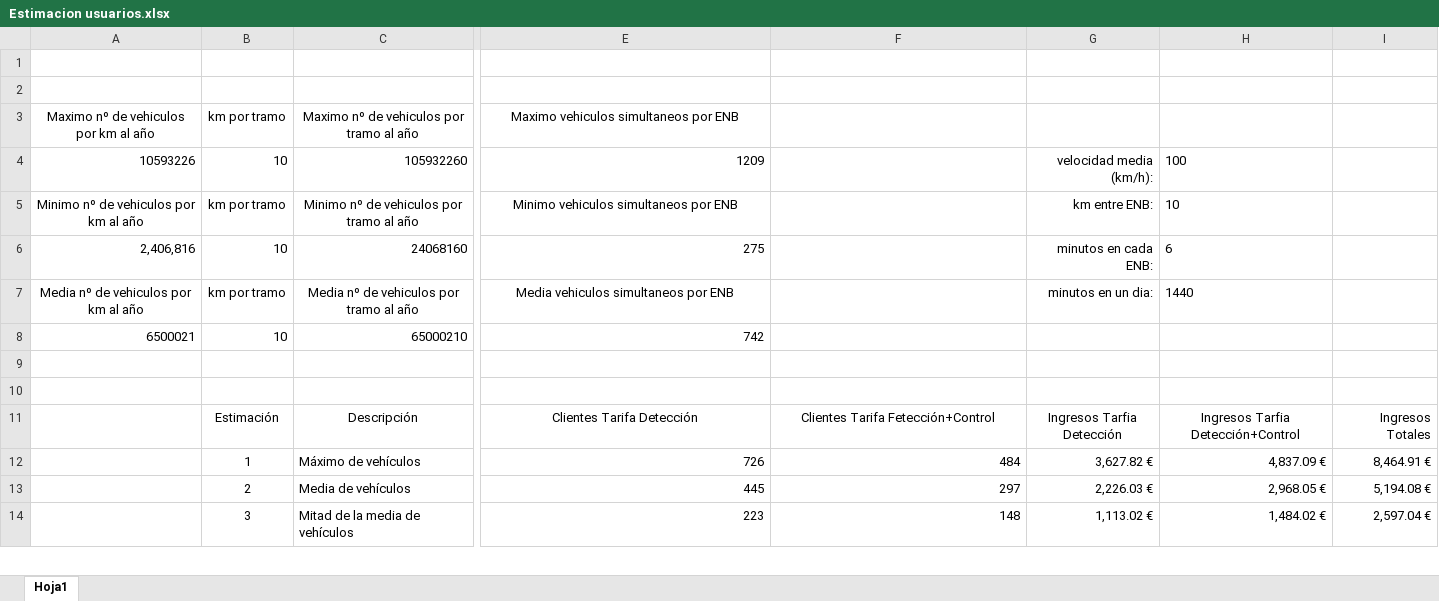
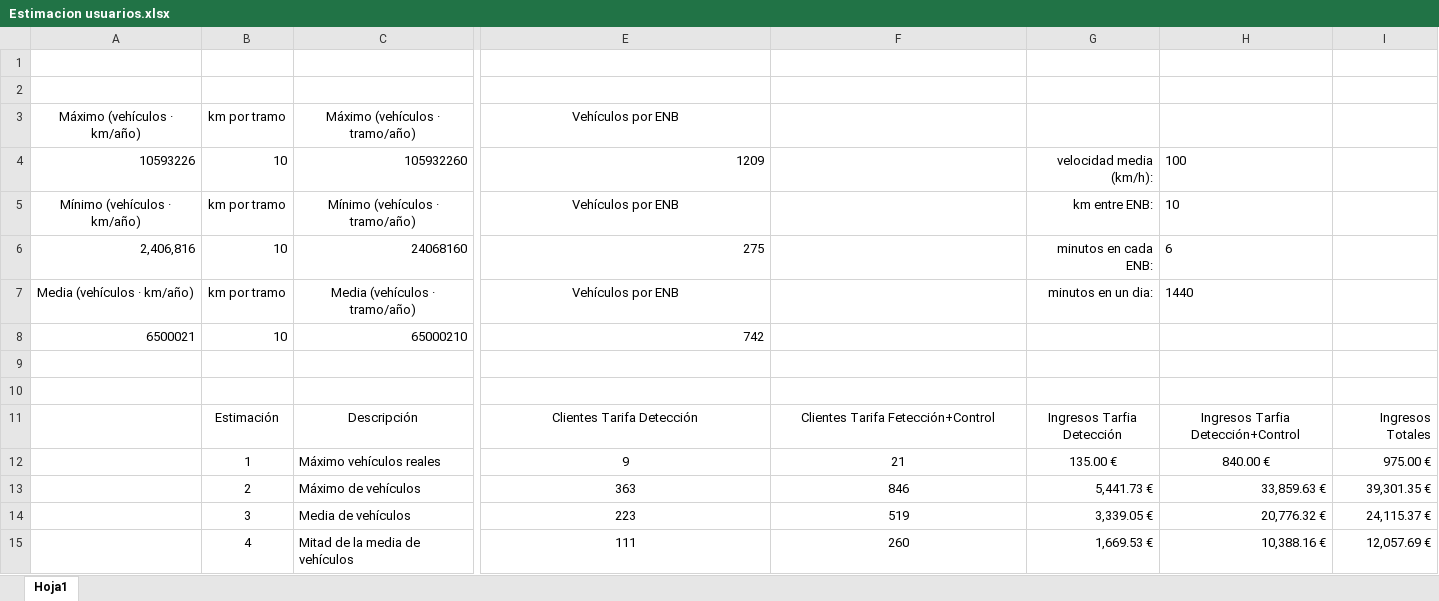
Before and after one commit to OscarMartinn/TallerDeProyectos2, an Excel workbook: Costes/Estimacion usuarios.xlsx, sheet Hoja1, drawn as a sheet; only a part is shown, gaps mark what is left out; values as stored, in another font and other column widths than the file's, no borders; table styles not drawn; removed rows and columns are numbered as before the commit, all else as after; rows hold the shown columns only; the diff covers the shown part only; the diff names each change by its address in the sheet, - before the commit and + after, or states it on an @@ line.

```diff
--- a/Costes/Estimacion usuarios.xlsx (sheet Hoja1)
+++ b/Costes/Estimacion usuarios.xlsx (sheet Hoja1)
-row 3: Maximo nº de vehiculos por km al año | km por tramo | Maximo nº de vehiculos por tramo al año | Maximo vehiculos simultaneos por ENB
+row 3: Máximo (vehículos · km/año) | km por tramo | Máximo (vehículos · tramo/año) | Vehículos por ENB
-A5: Minimo nº de vehiculos por km al año
+A5: Mínimo (vehículos · km/año)
-C5: Minimo nº de vehiculos por tramo al año
+C5: Mínimo (vehículos · tramo/año)
-E5: Minimo vehiculos simultaneos por ENB
+E5: Vehículos por ENB
-A7: Media nº de vehiculos por km al año
+A7: Media (vehículos · km/año)
-C7: Media nº de vehiculos por tramo al año
+C7: Media (vehículos · tramo/año)
-E7: Media vehiculos simultaneos por ENB
+E7: Vehículos por ENB
+row 12:  | 1 | Máximo vehículos reales | 9 | 21 | 135.00 € | 840.00 € | 975.00 €
-B13: 1
+B13: 2
-E13:F15 alignment: right
+E13:F15 alignment: center
-E13: 726
+E13: 363
-F13: 484
+F13: 846
-G13: 3,627.82 €
+G13: 5,441.73 €
-H13: 4,837.09 €
+H13: 33,859.63 €
-I13: 8,464.91 €
+I13: 39,301.35 €
-B14: 2
+B14: 3
-E14: 445
+E14: 223
-F14: 297
+F14: 519
-G14: 2,226.03 €
+G14: 3,339.05 €
-H14: 2,968.05 €
+H14: 20,776.32 €
-I14: 5,194.08 €
+I14: 24,115.37 €
-B15: 3
+B15: 4
-E15: 223
+E15: 111
-F15: 148
+F15: 260
-G15: 1,113.02 €
+G15: 1,669.53 €
-H15: 1,484.02 €
+H15: 10,388.16 €
-I15: 2,597.04 €
+I15: 12,057.69 €
```
Also changed, not shown: 12 edited cells and cell formats elsewhere in this sheet, formulas that keep their value, Costes/costes.xlsx, 11 other files.
